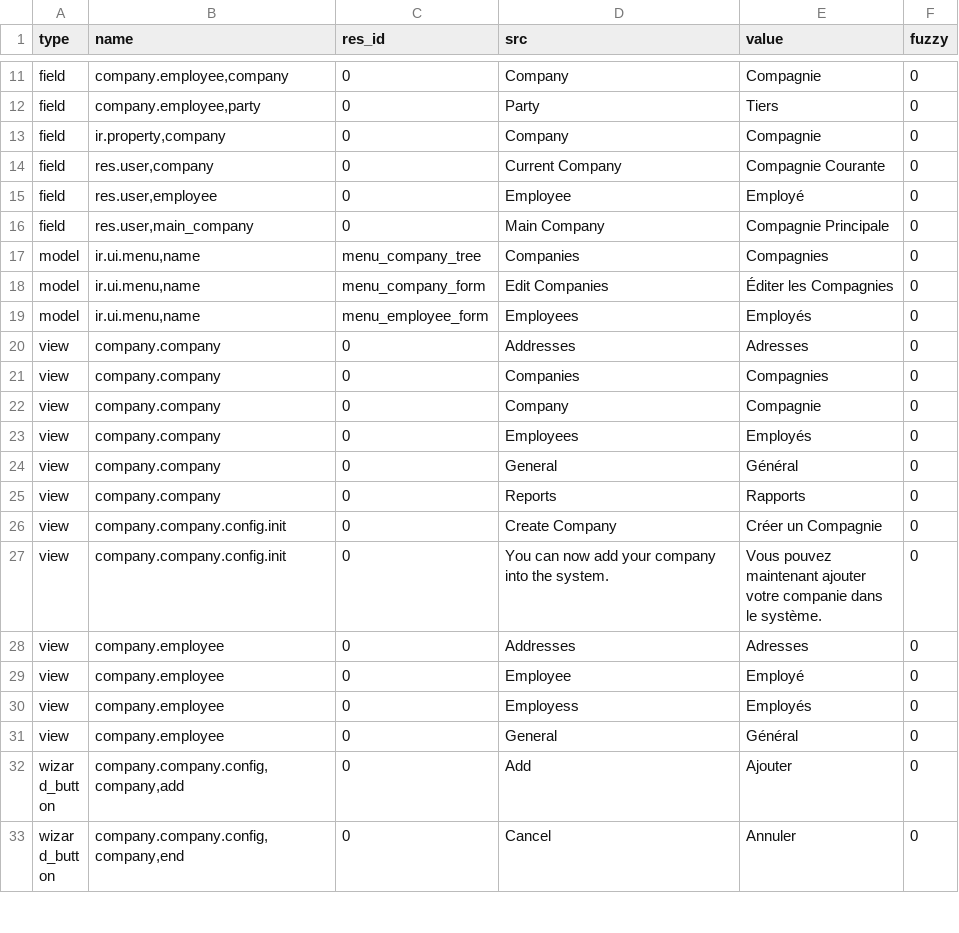
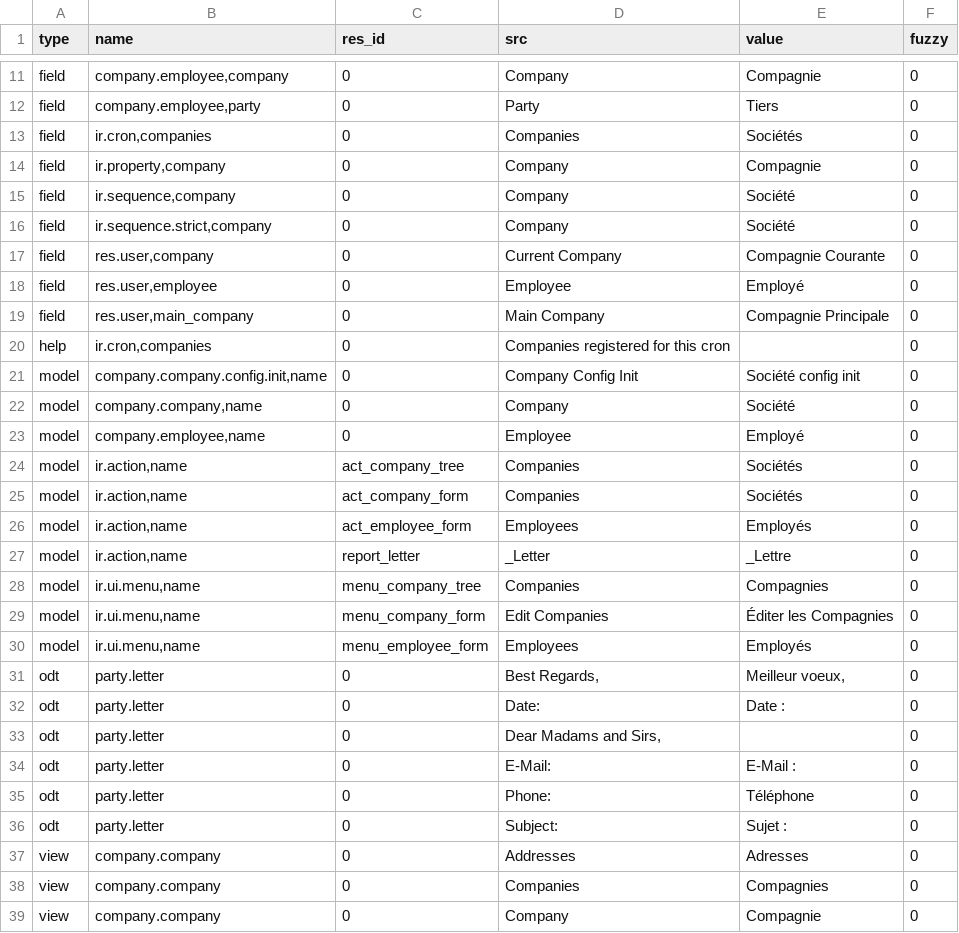
Before and after one commit to priyankajain18/company, a CSV file: fr_FR.csv, drawn as a sheet; only a part is shown, gaps mark what is left out; the shorter side is filled out with more unchanged rows.

Commit message:
Updated translation for fr_FR

```diff
--- a/fr_FR.csv
+++ b/fr_FR.csv
@@ -12,3 +12,6 @@ field,"company.employee,company",0,Company,Compagnie,0
 field,"company.employee,party",0,Party,Tiers,0
+field,"ir.cron,companies",0,Companies,Sociétés,0
 field,"ir.property,company",0,Company,Compagnie,0
+field,"ir.sequence,company",0,Company,Société,0
+field,"ir.sequence.strict,company",0,Company,Société,0
 field,"res.user,company",0,Current Company,Compagnie Courante,0
@@ -16,2 +19,10 @@ field,"res.user,employee",0,Employee,Employé,0
 field,"res.user,main_company",0,Main Company,Compagnie Principale,0
+help,"ir.cron,companies",0,Companies registered for this cron,,0
+model,"company.company.config.init,name",0,Company Config Init,Société config init,0
+model,"company.company,name",0,Company,Société,0
+model,"company.employee,name",0,Employee,Employé,0
+model,"ir.action,name",act_company_tree,Companies,Sociétés,0
+model,"ir.action,name",act_company_form,Companies,Sociétés,0
+model,"ir.action,name",act_employee_form,Employees,Employés,0
+model,"ir.action,name",report_letter,_Letter,_Lettre,0
 model,"ir.ui.menu,name",menu_company_tree,Companies,Compagnies,0
@@ -19,2 +30,8 @@ model,"ir.ui.menu,name",menu_company_form,Edit Companies,Éditer les Compagnies,
 model,"ir.ui.menu,name",menu_employee_form,Employees,Employés,0
+odt,party.letter,0,"Best Regards,","Meilleur voeux,",0
+odt,party.letter,0,Date:,Date :,0
+odt,party.letter,0,"Dear Madams and Sirs,",,0
+odt,party.letter,0,E-Mail:,E-Mail :,0
+odt,party.letter,0,Phone:,Téléphone,0
+odt,party.letter,0,Subject:,Sujet :,0
 view,company.company,0,Addresses,Adresses,0
```
